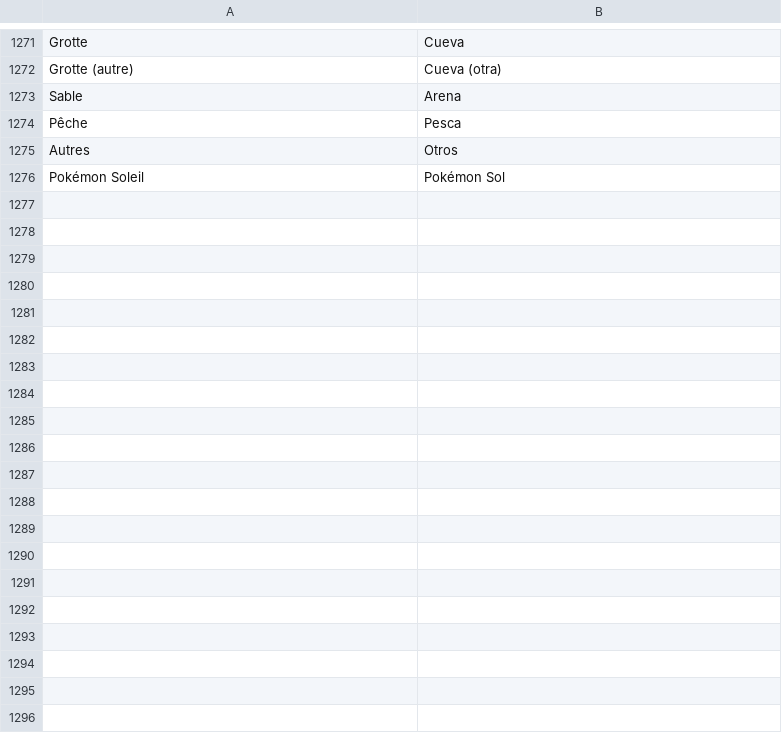
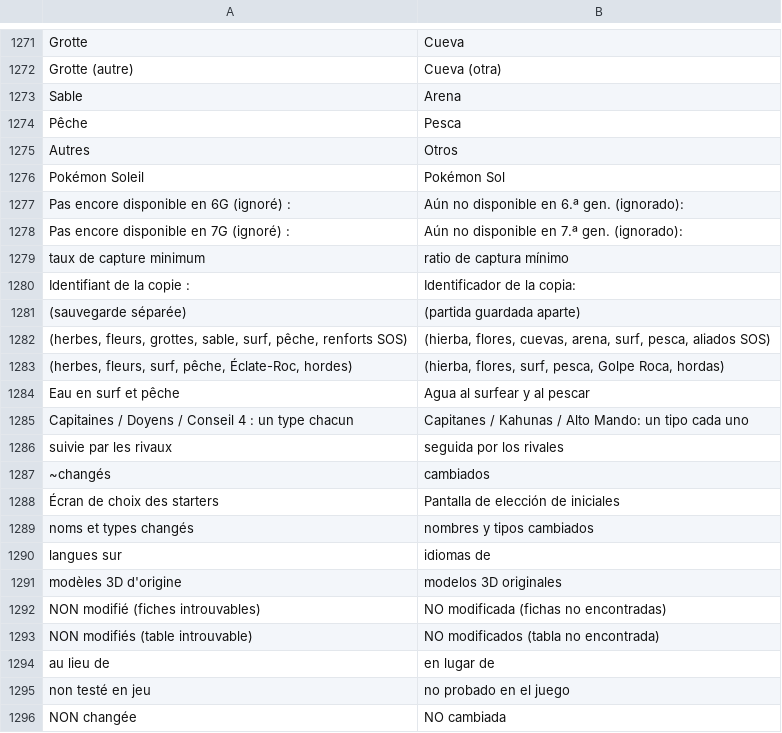
Before and after one commit to mrdbmyla/PKLab, a TSV file: data/i18n_es_ui.tsv, drawn as a sheet; only a part is shown, gaps mark what is left out; the diff covers the shown part only; the diff names each change by its address in the sheet, - before the commit and + after, or states it on an @@ line.

```diff
--- a/data/i18n_es_ui.tsv
+++ b/data/i18n_es_ui.tsv
+row 1277: Pas encore disponible en 6G (ignoré) : | Aún no disponible en 6.ª gen. (ignorado):
+row 1278: Pas encore disponible en 7G (ignoré) : | Aún no disponible en 7.ª gen. (ignorado):
+row 1279: taux de capture minimum | ratio de captura mínimo
+row 1280: Identifiant de la copie : | Identificador de la copia:
+row 1281: (sauvegarde séparée) | (partida guardada aparte)
+row 1282: (herbes, fleurs, grottes, sable, surf, pêche, renforts SOS) | (hierba, flores, cuevas, arena, surf, pesca, aliados SOS)
+row 1283: (herbes, fleurs, surf, pêche, Éclate-Roc, hordes) | (hierba, flores, surf, pesca, Golpe Roca, hordas)
+row 1284: Eau en surf et pêche | Agua al surfear y al pescar
+row 1285: Capitaines / Doyens / Conseil 4 : un type chacun | Capitanes / Kahunas / Alto Mando: un tipo cada uno
+row 1286: suivie par les rivaux | seguida por los rivales
+row 1287: ~changés | cambiados
+row 1288: Écran de choix des starters | Pantalla de elección de iniciales
+row 1289: noms et types changés | nombres y tipos cambiados
+row 1290: langues sur | idiomas de
+row 1291: modèles 3D d'origine | modelos 3D originales
+row 1292: NON modifié (fiches introuvables) | NO modificada (fichas no encontradas)
+row 1293: NON modifiés (table introuvable) | NO modificados (tabla no encontrada)
+row 1294: au lieu de | en lugar de
+row 1295: non testé en jeu | no probado en el juego
+row 1296: NON changée | NO cambiada
```
Also changed, not shown: 14 added rows and 12 edited cells elsewhere in this file, data/i18n_en_ui.tsv, 23 other files.
